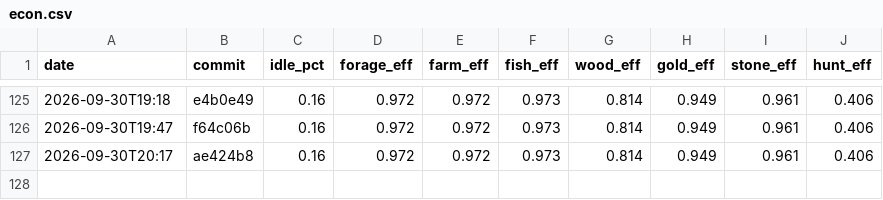
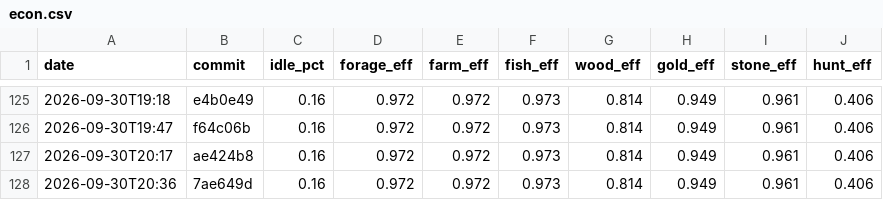
Before and after one commit to DigiMonk73/Empires, a CSV file: docs/metrics/econ.csv, drawn as a sheet; only a part is shown, gaps mark what is left out.

```diff
--- a/docs/metrics/econ.csv
+++ b/docs/metrics/econ.csv
@@ -127 +127,2 @@ date,commit,idle_pct,forage_eff,farm_eff,fish_eff,wood_eff,gold_eff,stone_eff,hu
 2026-09-30T20:17,ae424b8,0.16,0.972,0.972,0.973,0.814,0.949,0.961,0.406
+2026-09-30T20:36,7ae649d,0.16,0.972,0.972,0.973,0.814,0.949,0.961,0.406
```
Also changed, not shown: docs/metrics/ai.csv, docs/metrics/battle.csv, 5 other files.
